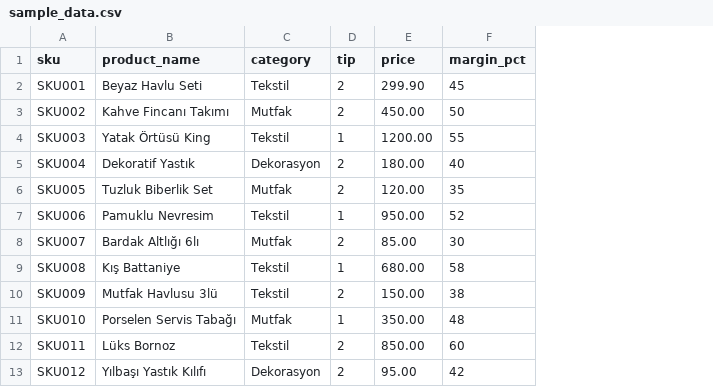
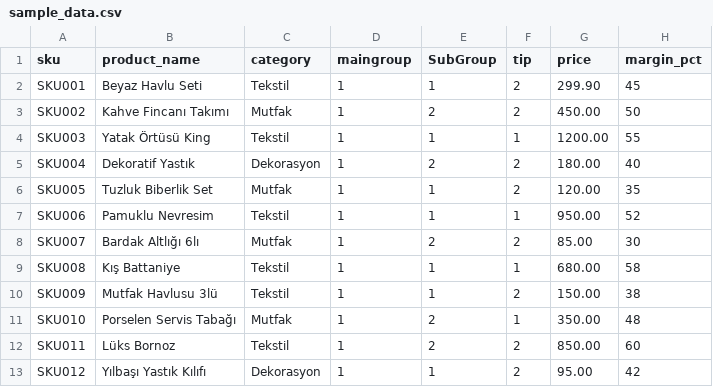
Before and after one commit to HAKAN8080/AR4U_V2, a CSV file: data/sample_data.csv, drawn as a sheet; only a part is shown; the diff names each change by its address in the sheet, - before the commit and + after, or states it on an @@ line.

Commit message:
Update sample_data.csv

```diff
--- a/data/sample_data.csv
+++ b/data/sample_data.csv
+column D (maingroup), rows 2-13: all 1
+column E (SubGroup), rows 2-13: 1 | 2 | 1 | 2 | 1 | 1 | 2 | 1 | 1 | 2 | 2 | 1
```
